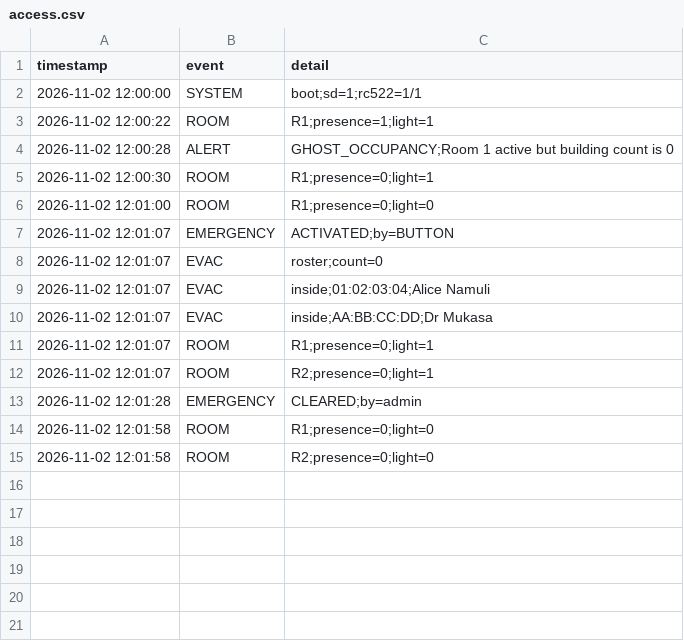
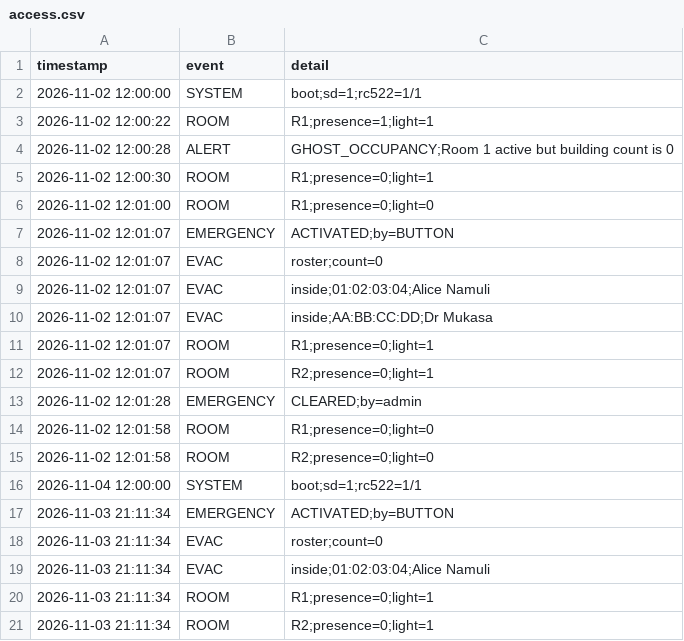
Before and after one commit to DivineTendo/Group-1--Smart-Monitoring-and-Control-System, a CSV file: storage/access.csv, drawn as a sheet.

Commit message:
Add WiFi and NTP connectivity
Integrates WiFi startup, credential persistence, reconnection, status reporting, and SNTP synchronization into the final application. Also registers the new WiFi module and updates system clock and access log data.

```diff
--- a/storage/access.csv
+++ b/storage/access.csv
@@ -15 +15,7 @@ timestamp,event,detail
 2026-11-02 12:01:58,ROOM,R2;presence=0;light=0
+2026-11-04 12:00:00,SYSTEM,boot;sd=1;rc522=1/1
+2026-11-03 21:11:34,EMERGENCY,ACTIVATED;by=BUTTON
+2026-11-03 21:11:34,EVAC,roster;count=0
+2026-11-03 21:11:34,EVAC,inside;01:02:03:04;Alice Namuli
+2026-11-03 21:11:34,ROOM,R1;presence=0;light=1
+2026-11-03 21:11:34,ROOM,R2;presence=0;light=1
```
Also changed, not shown: 7 other files.
